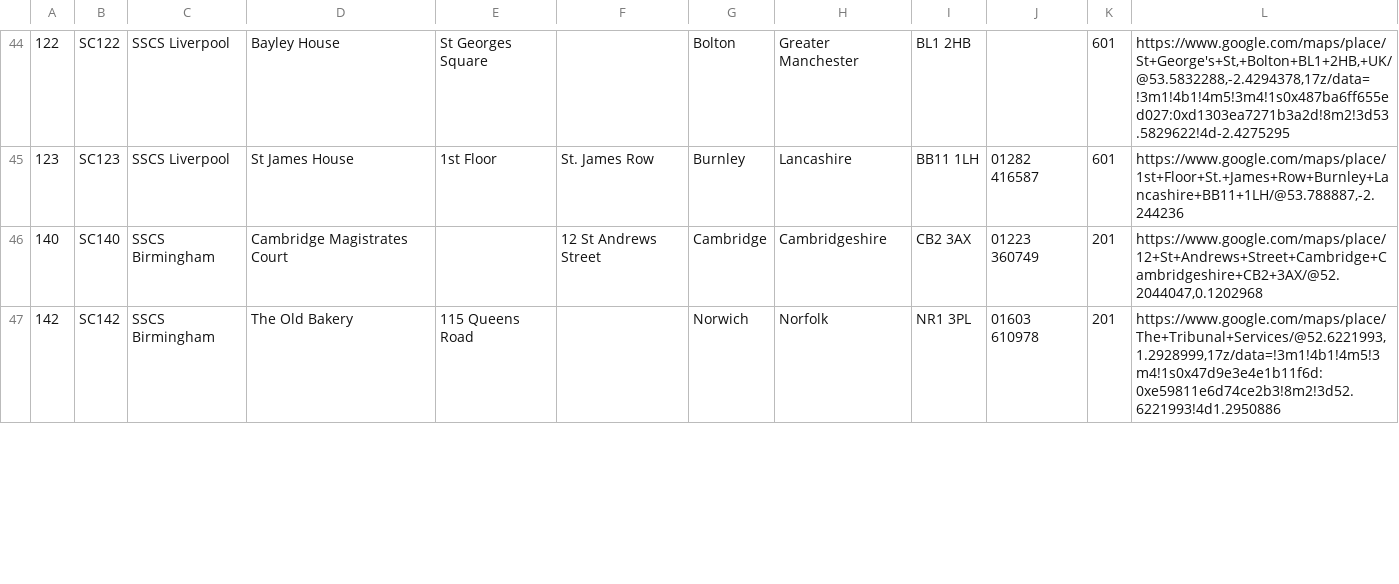
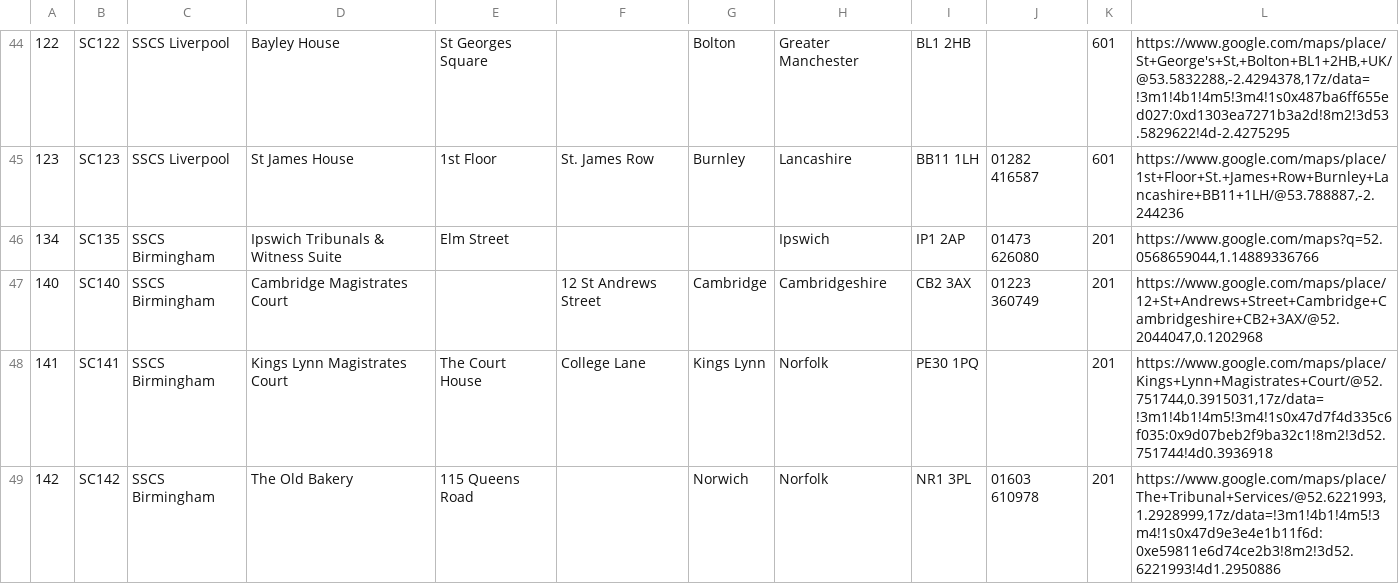
Before and after one commit to hmcts/sscs-common, a CSV file: src/main/resources/reference-data/sscs-venues.csv, drawn as a sheet; only a part is shown, gaps mark what is left out; the diff covers the shown part only; the diff names each change by its address in the sheet, - before the commit and + after, or states it on an @@ line.

Commit message:
SSCS-6467 - update reference data

```diff
--- a/src/main/resources/reference-data/sscs-venues.csv
+++ b/src/main/resources/reference-data/sscs-venues.csv
+row 46: 134 | SC135 | SSCS Birmingham | Ipswich Tribunals & Witness Suite | Elm Street |  |  | Ipswich | IP1 2AP | 01473 626080 | 201 | https://www.google.com/maps?q=52.0568659044,1.14889336766
+row 48: 141 | SC141 | SSCS Birmingham | Kings Lynn Magistrates Court | The Court House | College Lane | Kings Lynn | Norfolk | PE30 1PQ |  | 201 | https://www.google.com/maps/place/Kings+Lynn+Magistrates+Court/@52.751744,0.3915031,17z/data=!3m1!4b1!4m5!3m4!1s0x47d7f4d335c6f035:0x9d07beb2f9ba32c1!8m2!3d52.751744!4d0.3936918
```
Also changed, not shown: 6 added rows and 1 edited cell elsewhere in this file.
